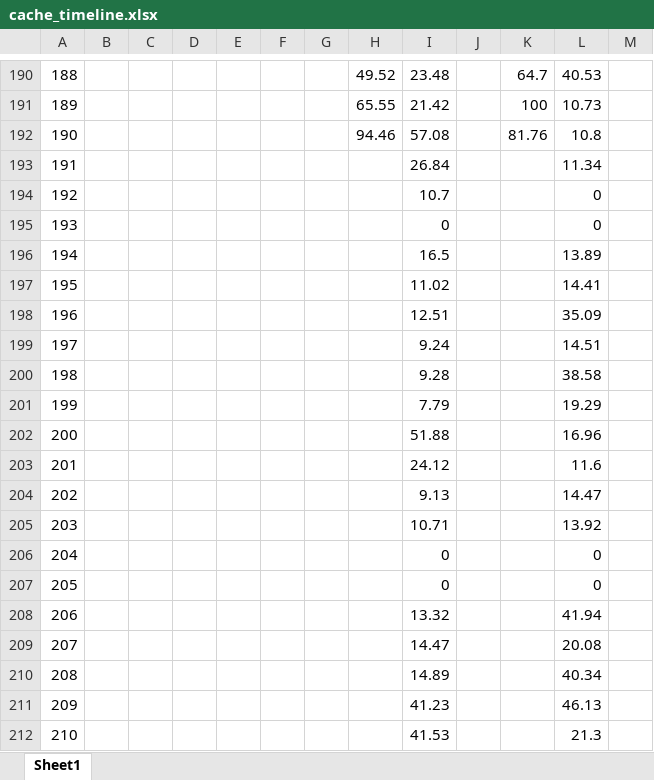
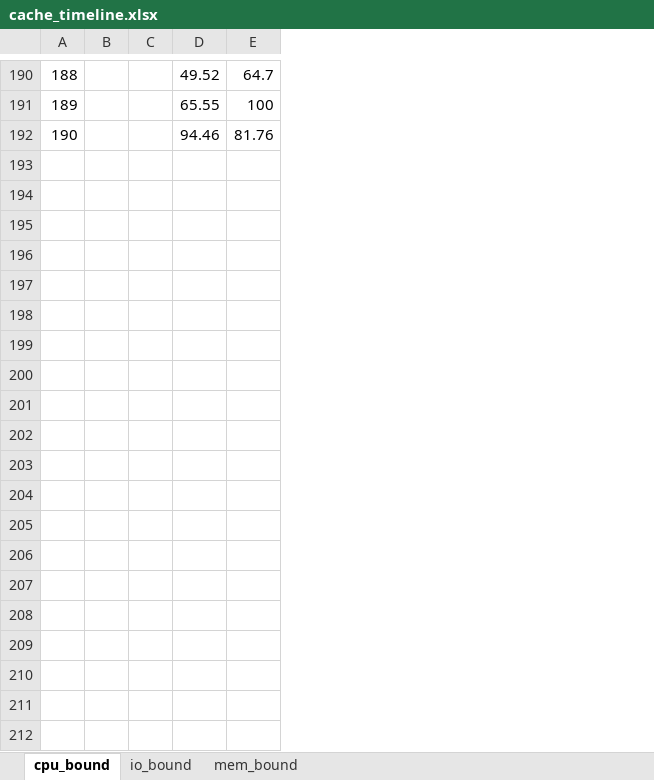
Before and after one commit to ehddud8339/ldy, an Excel workbook: YCSB/ycsb_20251114_132918/cache_timeline.xlsx, sheet cpu_bound, drawn as a sheet; only a part is shown, gaps mark what is left out; values as stored, in another font and other column widths than the file's, no borders; removed rows and columns are numbered as before the commit, all else as after; the diff covers the shown part only; the diff names each change by its address in the sheet, - before the commit and + after, or states it on an @@ line.

```diff
--- a/YCSB/ycsb_20251114_132918/cache_timeline.xlsx (sheet cpu_bound)
+++ b/YCSB/ycsb_20251114_132918/cache_timeline.xlsx (sheet cpu_bound)
-sheet tab: Sheet1
+sheet tab: cpu_bound
+sheet tab: io_bound
+sheet tab: mem_bound
-column C, empty
-column D, empty
-column F, empty
-column G, empty
-column I, rows 190-192: 23.48 | 21.42 | 57.08
-column J, empty
-column L, rows 190-192: 40.53 | 10.73 | 10.8
-column M, empty
-row 193: 191 |  |  |  |  |  |  |  | 26.84 |  |  | 11.34
-row 194: 192 |  |  |  |  |  |  |  | 10.7 |  |  | 0
-row 195: 193 |  |  |  |  |  |  |  | 0 |  |  | 0
-row 196: 194 |  |  |  |  |  |  |  | 16.5 |  |  | 13.89
-row 197: 195 |  |  |  |  |  |  |  | 11.02 |  |  | 14.41
-row 198: 196 |  |  |  |  |  |  |  | 12.51 |  |  | 35.09
-row 199: 197 |  |  |  |  |  |  |  | 9.24 |  |  | 14.51
-row 200: 198 |  |  |  |  |  |  |  | 9.28 |  |  | 38.58
-row 201: 199 |  |  |  |  |  |  |  | 7.79 |  |  | 19.29
-row 202: 200 |  |  |  |  |  |  |  | 51.88 |  |  | 16.96
-row 203: 201 |  |  |  |  |  |  |  | 24.12 |  |  | 11.6
-row 204: 202 |  |  |  |  |  |  |  | 9.13 |  |  | 14.47
-row 205: 203 |  |  |  |  |  |  |  | 10.71 |  |  | 13.92
-row 206: 204 |  |  |  |  |  |  |  | 0 |  |  | 0
-row 207: 205 |  |  |  |  |  |  |  | 0 |  |  | 0
-row 208: 206 |  |  |  |  |  |  |  | 13.32 |  |  | 41.94
-row 209: 207 |  |  |  |  |  |  |  | 14.47 |  |  | 20.08
-row 210: 208 |  |  |  |  |  |  |  | 14.89 |  |  | 40.34
-row 211: 209 |  |  |  |  |  |  |  | 41.23 |  |  | 46.13
-row 212: 210 |  |  |  |  |  |  |  | 41.53 |  |  | 21.3
```
Also changed, not shown: 1 added row and 15 removed rows elsewhere in this sheet, YCSB/ycsb_20251114_132918/vmstat_summary.xlsx, YCSB/ycsb_20251114_132918/ycsb_summary.xlsx.
